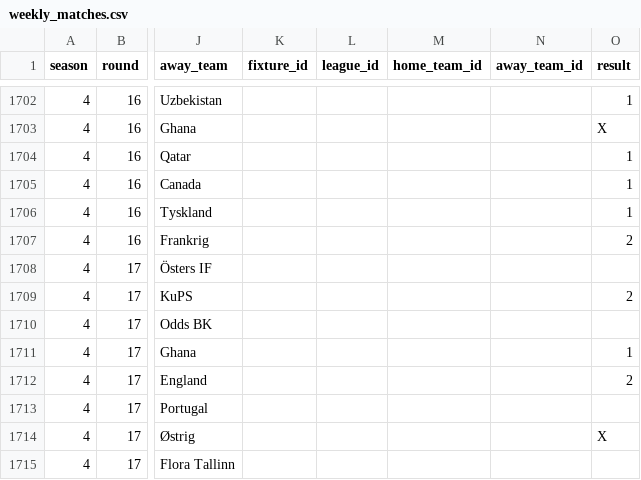
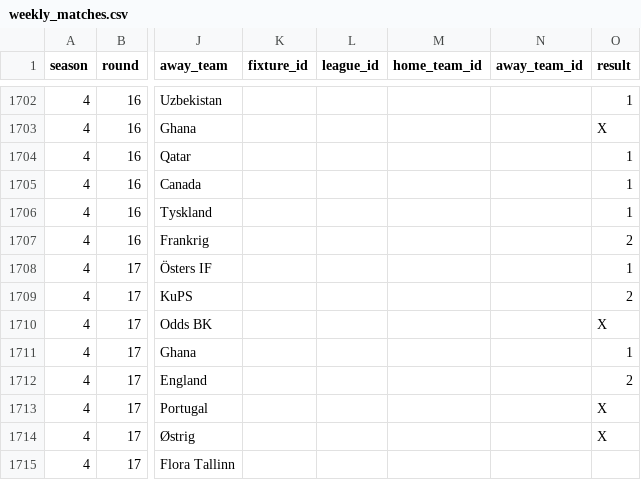
Before and after one commit to Stenner93/Odds, a CSV file: data/weekly_matches.csv, drawn as a sheet; only a part is shown, gaps mark what is left out; the diff names each change by its address in the sheet, - before the commit and + after, or states it on an @@ line.

Commit message:
Update weekly_matches.csv

```diff
--- a/data/weekly_matches.csv
+++ b/data/weekly_matches.csv
-O1708 (result): (empty)
+O1708 (result): 1
-O1710 (result): (empty)
+O1710 (result): X
-O1713 (result): (empty)
+O1713 (result): X
```
